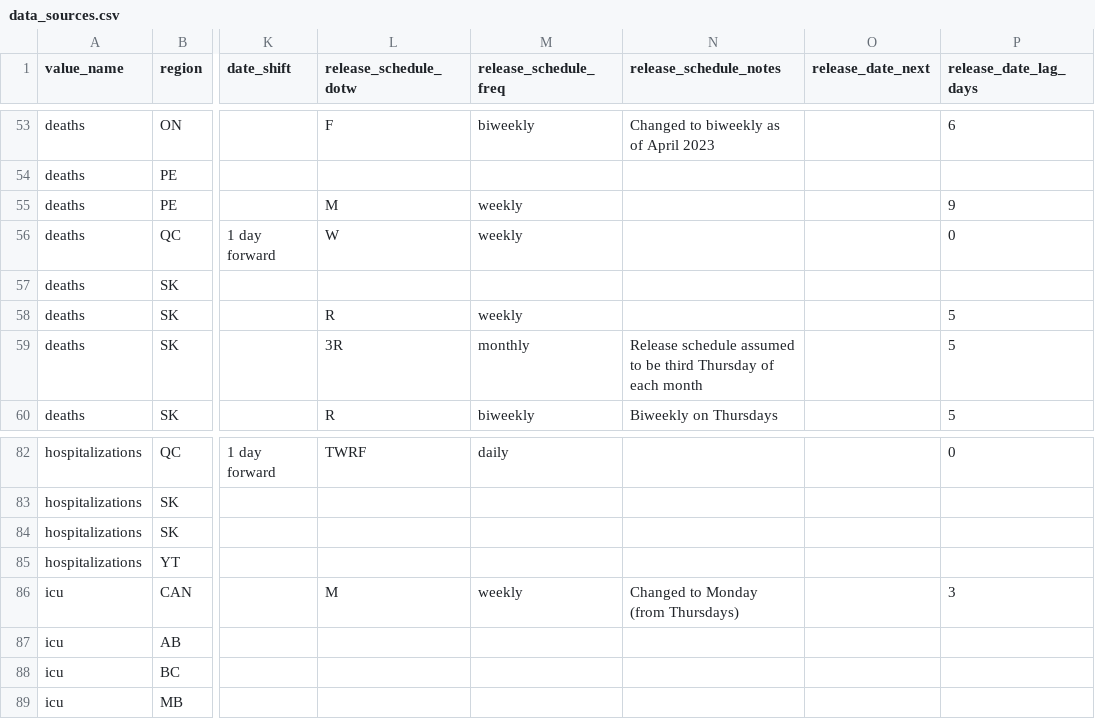
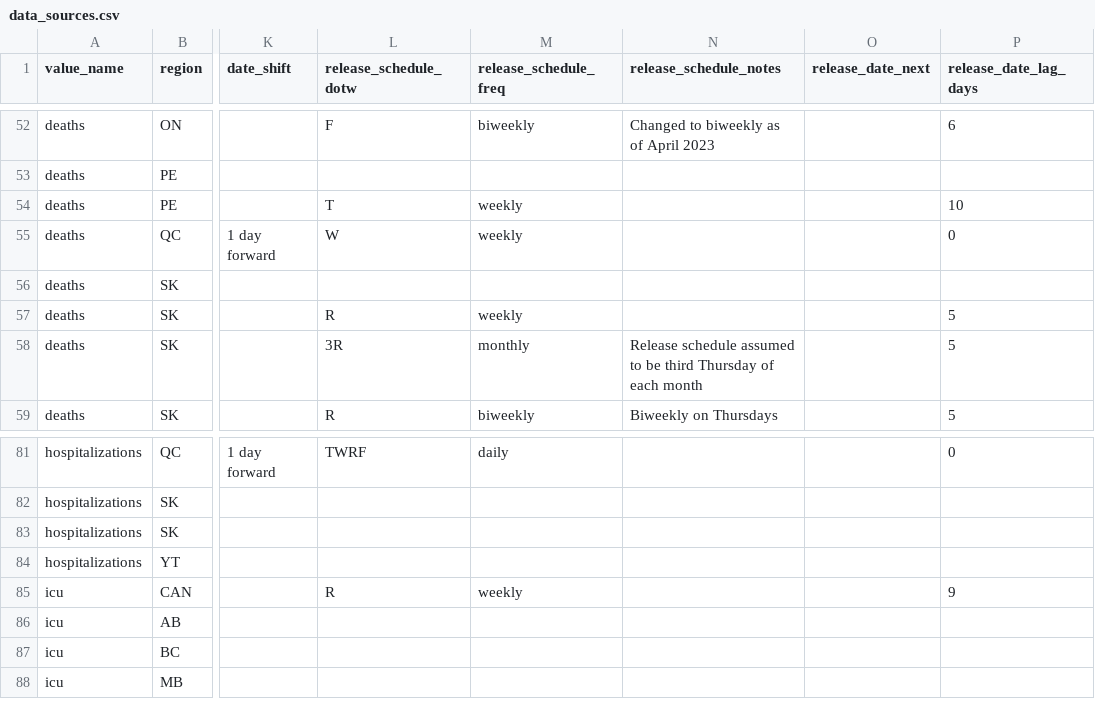
Before and after one commit to ccodwg/CovidTimelineCanada, a CSV file: docs/data_sources/data_sources.csv, drawn as a sheet; only a part is shown, gaps mark what is left out; addresses are those after the commit; the diff covers the shown part only; the diff names each change by its address in the sheet, - before the commit and + after, or states it on an @@ line.

Commit message:
Further updates to reporting schedule data
- Update PHAC weekly epidemiology update
- Remove update schedule data from some no longer updated datasets (should consider doing this for all such datasets)
- Some summer-related changes still need to be made for provincial reports (see #95)

```diff
--- a/docs/data_sources/data_sources.csv
+++ b/docs/data_sources/data_sources.csv
-L54 (release_schedule_dotw): M
+L54 (release_schedule_dotw): T
-P54 (release_date_lag_days): 9
+P54 (release_date_lag_days): 10
-L85 (release_schedule_dotw): M
+L85 (release_schedule_dotw): R
-N85 (release_schedule_notes): Changed to Monday (from Thursdays)
+N85 (release_schedule_notes): (empty)
-P85 (release_date_lag_days): 3
+P85 (release_date_lag_days): 9
```
Also changed, not shown: 1 removed row and 30 edited cells elsewhere in this file.
